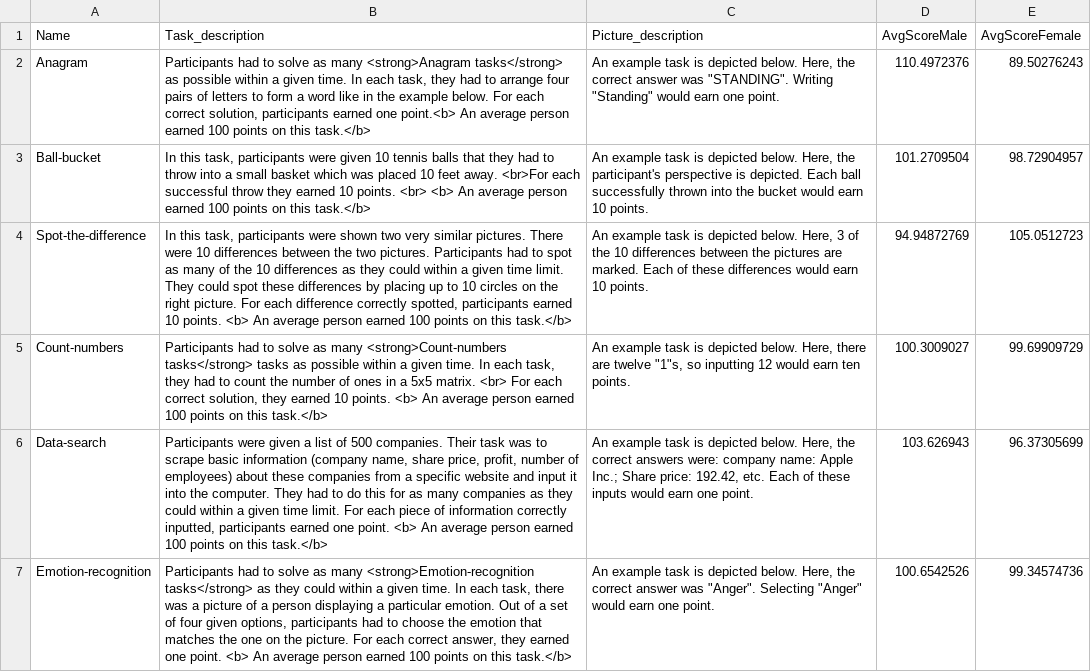
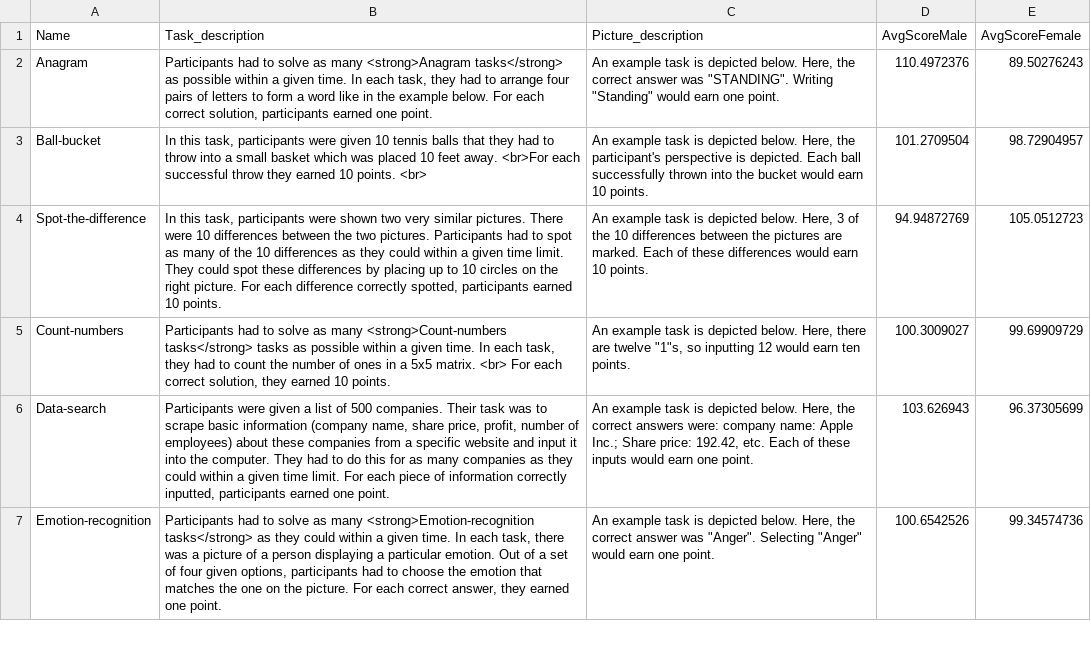
Before and after one commit to argunaman2022/Survey2, a CSV file: _static/Tasks.csv, drawn as a sheet; only a part is shown; the diff covers the shown part only; the diff names each change by its address in the sheet, - before the commit and + after, or states it on an @@ line.

```diff
--- a/_static/Tasks.csv
+++ b/_static/Tasks.csv
-B2 (Task_description): …earned one point.<b> An average person earned 100 points on this task.</b>
+B2 (Task_description): …earned one point.
-B3 (Task_description): …points. <br> <b> An average person earned 100 points on this task.</b>
+B3 (Task_description): …points. <br>
-B4 (Task_description): …10 points. <b> An average person earned 100 points on this task.</b>
+B4 (Task_description): …10 points.
-B5 (Task_description): …10 points. <b> An average person earned 100 points on this task.</b>
+B5 (Task_description): …10 points.
-B6 (Task_description): …one point. <b> An average person earned 100 points on this task.</b>
+B6 (Task_description): …one point.
-B7 (Task_description): …one point. <b> An average person earned 100 points on this task.</b>
+B7 (Task_description): …one point.
```
Also changed, not shown: 17 edited cells elsewhere in this file, 26 other files.
